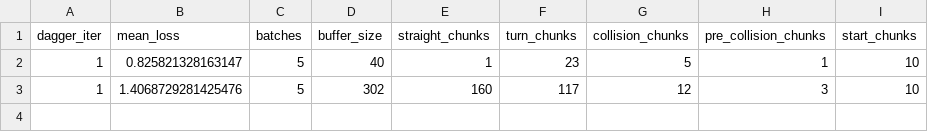
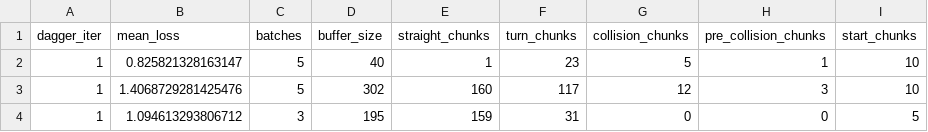
Before and after one commit to mizly/FLIH, a CSV file: fly-gym/loss/connectome_rnn_dagger_loss.csv, drawn as a sheet; the diff names each change by its address in the sheet, - before the commit and + after, or states it on an @@ line.

```diff
--- a/fly-gym/loss/connectome_rnn_dagger_loss.csv
+++ b/fly-gym/loss/connectome_rnn_dagger_loss.csv
+row 4: 1 | 1.094613293806712 | 3 | 195 | 159 | 31 | 0 | 0 | 5
```
Also changed, not shown: 16 other files.
